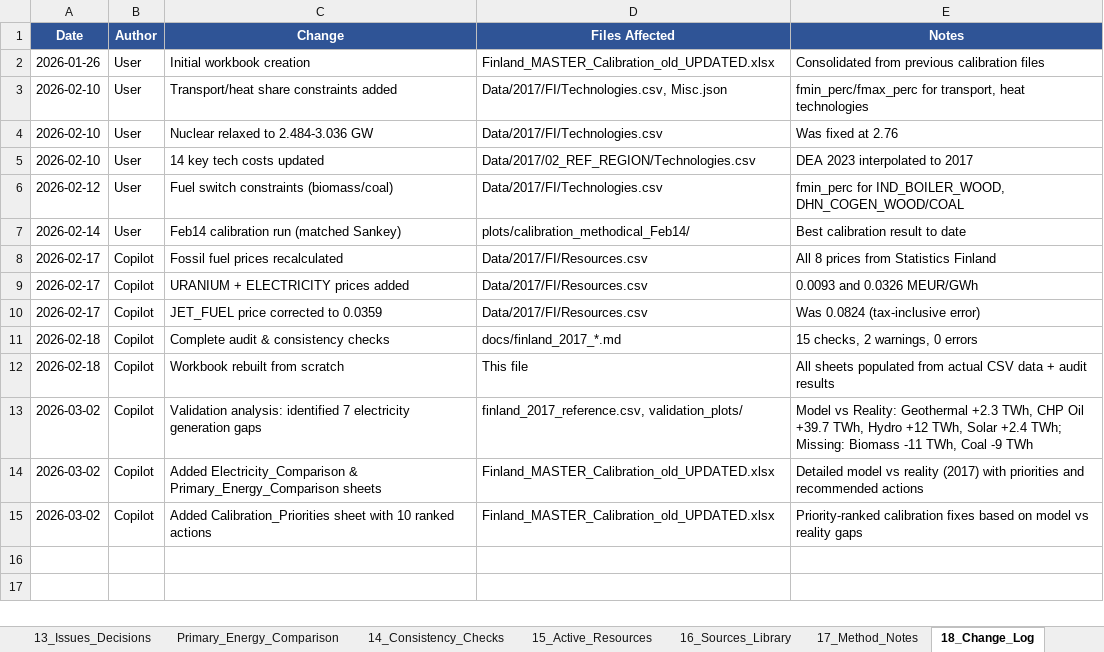
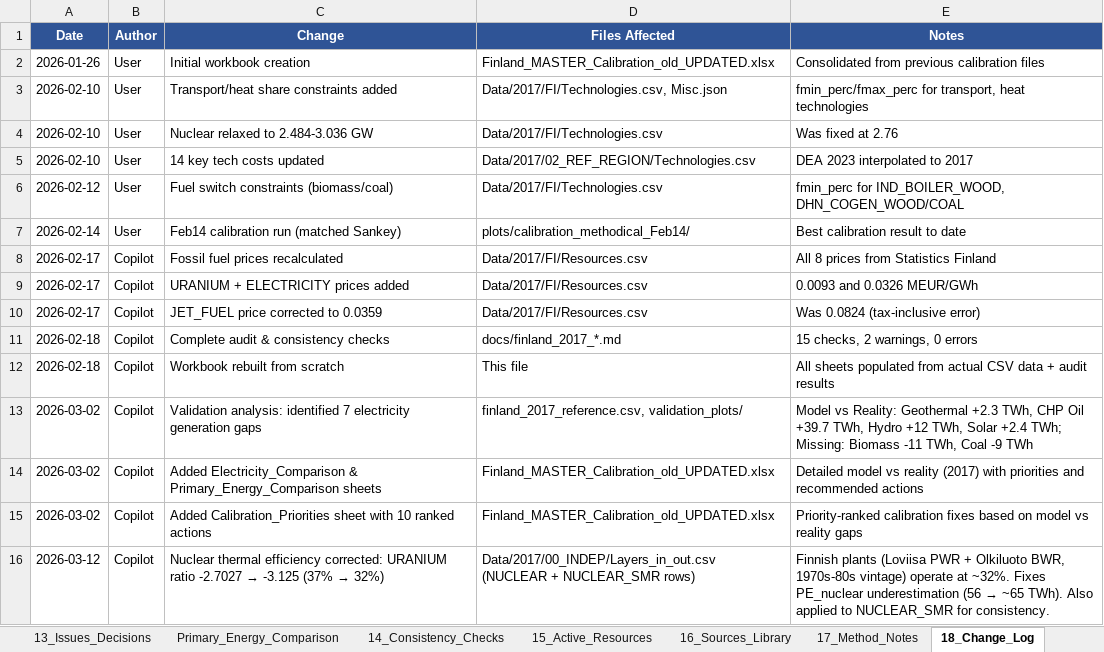
Before and after one commit to Mathnovchina/EnergyScope_multi_cells, an Excel workbook: Data/exogenous_data/Finland_MASTER_Calibration_old_UPDATED.xlsx, sheet 18_Change_Log, drawn as a sheet; values as stored, in another font and other column widths than the file's, no borders; the diff names each change by its address in the sheet, - before the commit and + after, or states it on an @@ line.

```diff
--- a/Data/exogenous_data/Finland_MASTER_Calibration_old_UPDATED.xlsx (sheet 18_Change_Log)
+++ b/Data/exogenous_data/Finland_MASTER_Calibration_old_UPDATED.xlsx (sheet 18_Change_Log)
+row 16: 2026-03-12 | Copilot | Nuclear thermal efficiency corrected: URANIUM ratio -2.7027 → -3.125 (37% → 32%) | Data/2017/00_INDEP/Layers_in_out.csv (NUCLEAR + NUCLEAR_SMR rows) | Finnish plants (Loviisa PWR + Olkiluoto BWR, 1970s-80s vintage) operate at ~32%. Fixes PE_nuclear underestimation (56 → ~65 TWh). Also applied to NUCLEAR_SMR for consistency.
```
Also changed, not shown: sheet 08_Key_Efficiencies, 8 other files.
